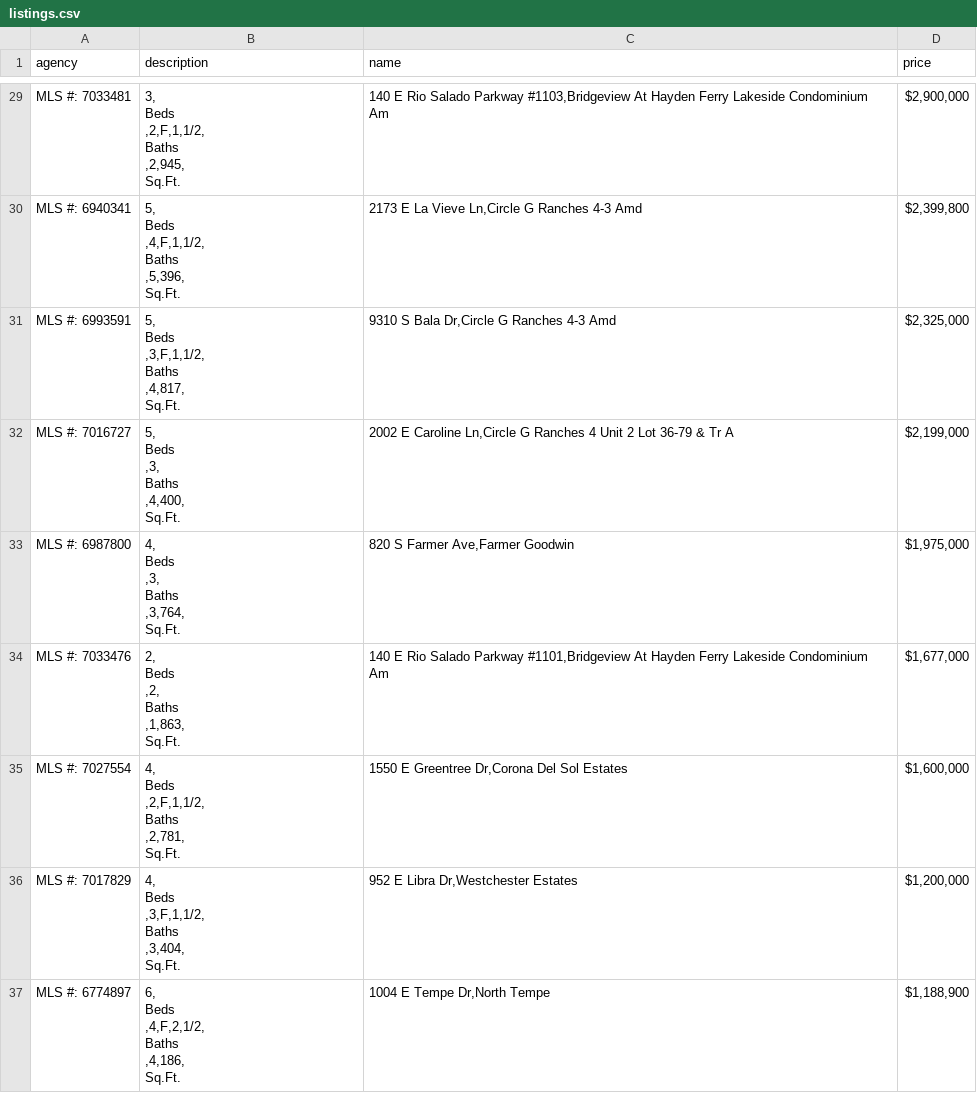
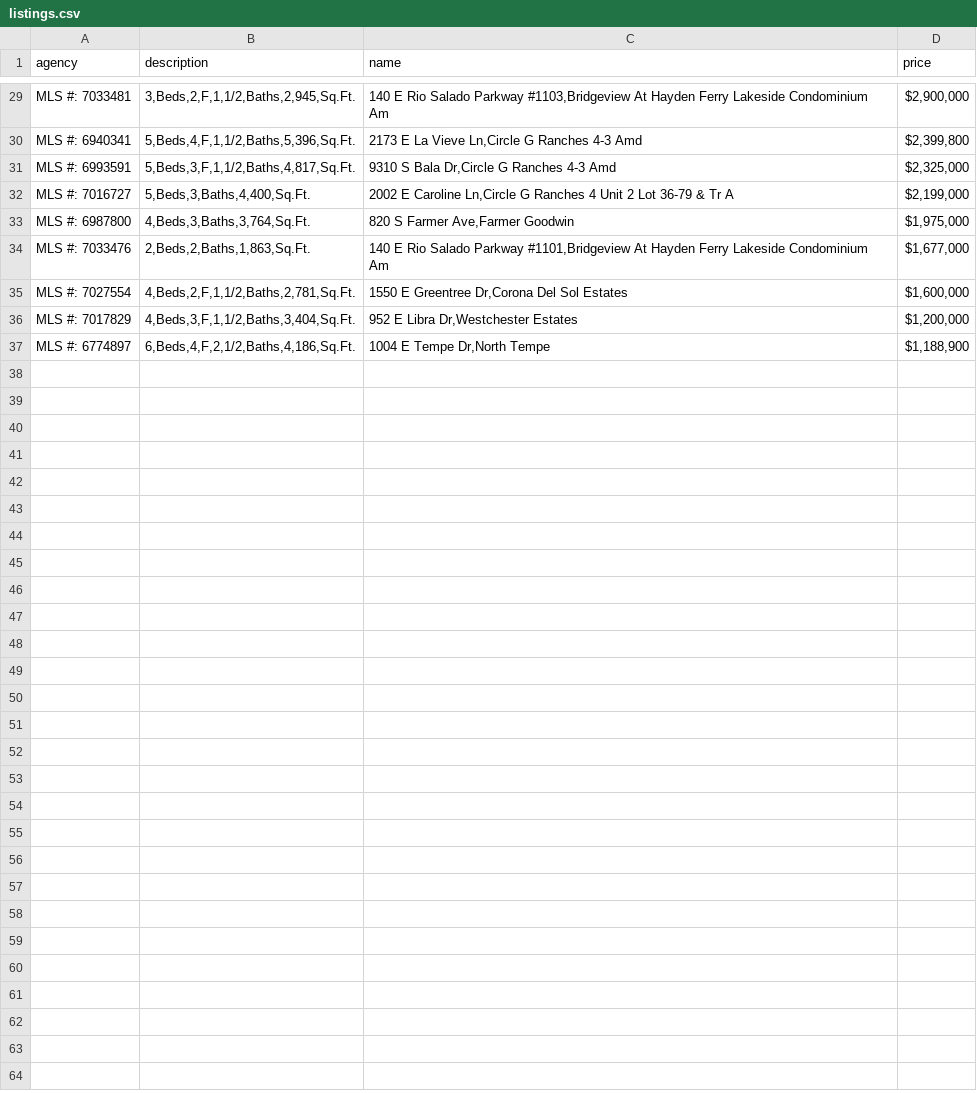
Before and after one commit to Paul-Starodub/scrapy_udemy, a CSV file: projects/listings.csv, drawn as a sheet; only a part is shown, gaps mark what is left out; ↵ is a line break in a cell; the diff covers the shown part only; the diff names each change by its address in the sheet, - before the commit and + after, or states it on an @@ line.

```diff
--- a/projects/listings.csv
+++ b/projects/listings.csv
-B29 (description): 3, ↵ Beds ↵ ,2,F,1,1/2, ↵ Baths ↵ ,2,945, ↵ Sq.Ft.
+B29 (description): 3,Beds,2,F,1,1/2,Baths,2,945,Sq.Ft.
-B30 (description): 5, ↵ Beds ↵ ,4,F,1,1/2, ↵ Baths ↵ ,5,396, ↵ Sq.Ft.
+B30 (description): 5,Beds,4,F,1,1/2,Baths,5,396,Sq.Ft.
-B31 (description): 5, ↵ Beds ↵ ,3,F,1,1/2, ↵ Baths ↵ ,4,817, ↵ Sq.Ft.
+B31 (description): 5,Beds,3,F,1,1/2,Baths,4,817,Sq.Ft.
-B32 (description): 5, ↵ Beds ↵ ,3, ↵ Baths ↵ ,4,400, ↵ Sq.Ft.
+B32 (description): 5,Beds,3,Baths,4,400,Sq.Ft.
-B33 (description): 4, ↵ Beds ↵ ,3, ↵ Baths ↵ ,3,764, ↵ Sq.Ft.
+B33 (description): 4,Beds,3,Baths,3,764,Sq.Ft.
-B34 (description): 2, ↵ Beds ↵ ,2, ↵ Baths ↵ ,1,863, ↵ Sq.Ft.
+B34 (description): 2,Beds,2,Baths,1,863,Sq.Ft.
-B35 (description): 4, ↵ Beds ↵ ,2,F,1,1/2, ↵ Baths ↵ ,2,781, ↵ Sq.Ft.
+B35 (description): 4,Beds,2,F,1,1/2,Baths,2,781,Sq.Ft.
-B36 (description): 4, ↵ Beds ↵ ,3,F,1,1/2, ↵ Baths ↵ ,3,404, ↵ Sq.Ft.
+B36 (description): 4,Beds,3,F,1,1/2,Baths,3,404,Sq.Ft.
-B37 (description): 6, ↵ Beds ↵ ,4,F,2,1/2, ↵ Baths ↵ ,4,186, ↵ Sq.Ft.
+B37 (description): 6,Beds,4,F,2,1/2,Baths,4,186,Sq.Ft.
```
Also changed, not shown: 27 edited cells elsewhere in this file, 1 other file.
